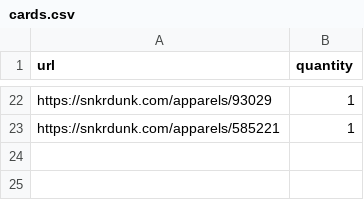
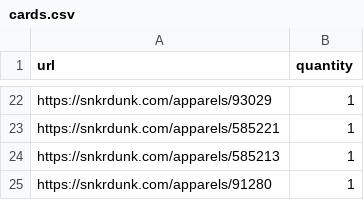
Before and after one commit to husagusa/psa10-koutou-ranking, a CSV file: cards.csv, drawn as a sheet; only a part is shown, gaps mark what is left out; the diff names each change by its address in the sheet, - before the commit and + after, or states it on an @@ line.

```diff
--- a/cards.csv
+++ b/cards.csv
+row 24: https://snkrdunk.com/apparels/585213 | 1
+row 25: https://snkrdunk.com/apparels/91280 | 1
```
Also changed, not shown: docs/cards.csv, 2 other files.
